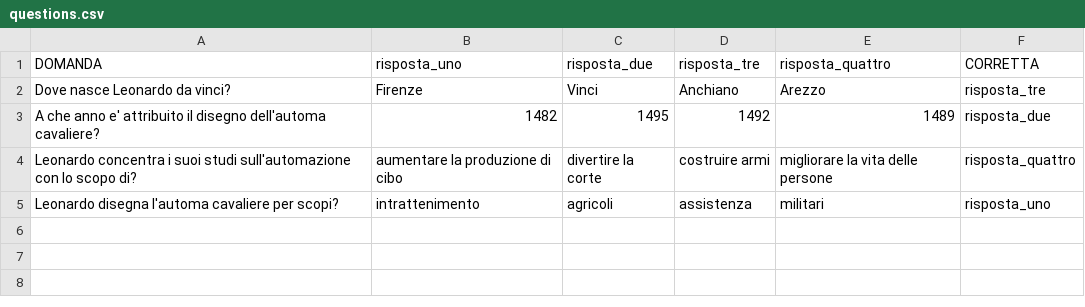
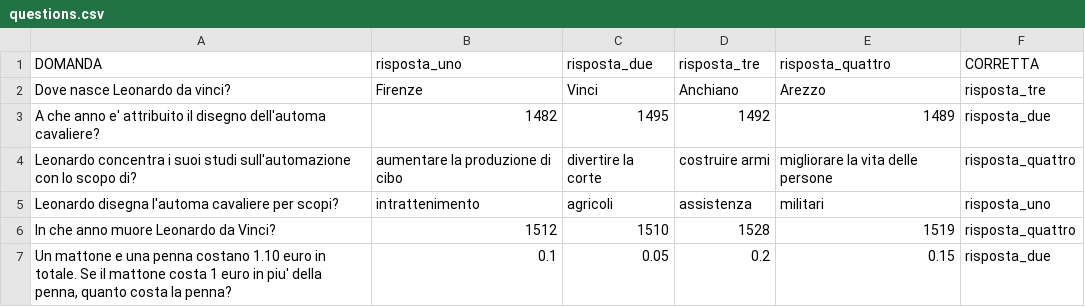
Before and after one commit to Prisca-Lab/robot_quiz, a CSV file: quiz/data/questions.csv, drawn as a sheet.

Commit message:
add 2 questions

```diff
--- a/quiz/data/questions.csv
+++ b/quiz/data/questions.csv
@@ -5 +5,3 @@
 "Leonardo disegna l'automa cavaliere per scopi?";"intrattenimento";"agricoli";"assistenza";"militari";"risposta_uno"
+"In che anno muore Leonardo da Vinci? ";1512;1510;1528;1519;"risposta_quattro"
+"Un mattone e una penna costano 1.10 euro in totale. Se il mattone costa 1 euro in piu' della penna, quanto costa la penna?";0.1;0.05;0.2;0.15;"risposta_due"
```
